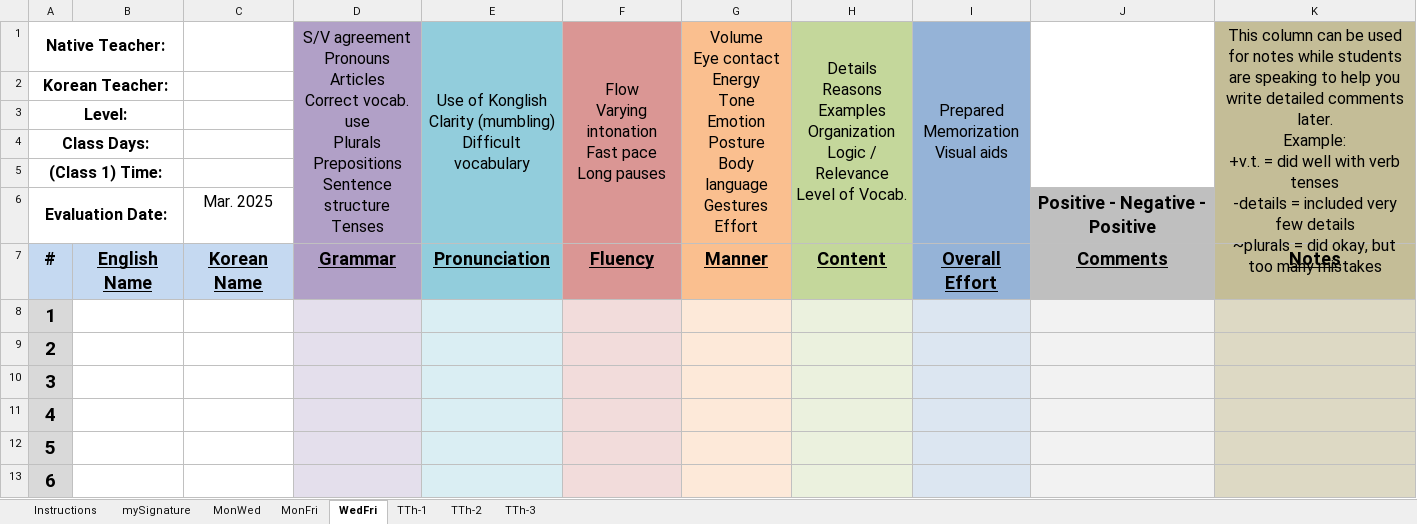
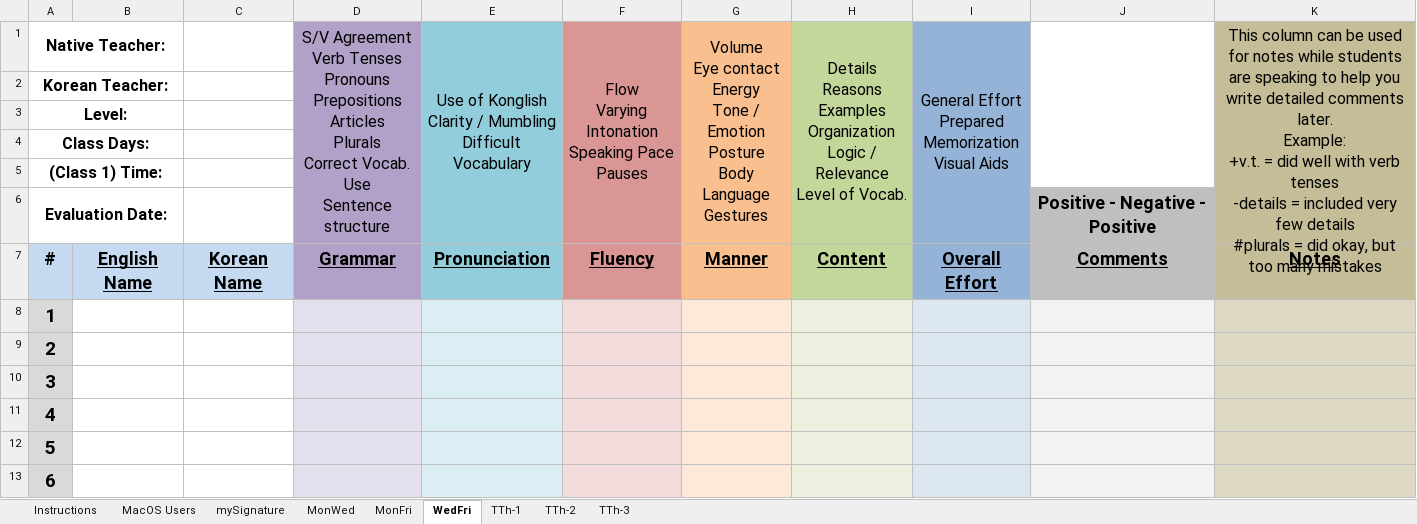
Before and after one commit to papercutter0324/SpeakingEvals, an Excel workbook: Speaking Eval Reports.xlsm, sheet WedFri, drawn as a sheet; only a part is shown; values as stored, in another font and other column widths than the file's, no borders; charts and pictures not drawn; ↵ is a line break in a cell; the diff names each change by its address in the sheet, - before the commit and + after, or states it on an @@ line.

```diff
--- a/Speaking Eval Reports.xlsm (sheet WedFri)
+++ b/Speaking Eval Reports.xlsm (sheet WedFri)
@@ sheet tab unhidden: MacOS Users @@
-D1: S/V agreement ↵ Pronouns ↵ Articles ↵ Correct vocab. use ↵ Plurals ↵ Prepositions ↵ Sentence structure ↵ Tenses
+D1: S/V Agreement ↵ Verb Tenses ↵ Pronouns ↵ Prepositions ↵ Articles ↵ Plurals ↵ Correct Vocab. Use ↵ Sentence structure
-E1: …Konglish ↵ Clarity (mumbling) ↵ Difficult vocabulary
+E1: …Konglish ↵ Clarity / Mumbling ↵ Difficult Vocabulary
-F1: Flow ↵ Varying intonation ↵ Fast pace ↵ Long pauses
+F1: Flow ↵ Varying Intonation ↵ Speaking Pace ↵ Pauses
-G1: …Energy ↵ Tone ↵ Emotion ↵ Posture ↵ Body language ↵ Gestures ↵ Effort
+G1: …Energy ↵ Tone / Emotion ↵ Posture ↵ Body Language ↵ Gestures
-I1: Prepared ↵ Memorization ↵ Visual aids
+I1: General Effort ↵ Prepared ↵ Memorization ↵ Visual Aids
-K1: …few details ↵ ~plurals = did…
+K1: …few details ↵ #plurals = did…
-C6: Mar. 2025
+C6: (empty)
```
Also changed, not shown: sheet MonFri, sheet TTh-1, sheet TTh-2, sheet TTh-3, sheet MonWed, charts or pictures.
